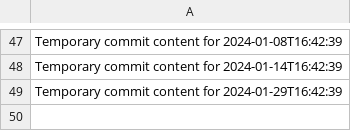
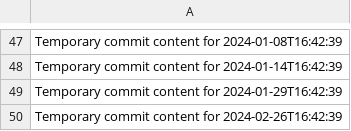
Before and after one commit to git86/cloud-365-i, a CSV file: data.csv, drawn as a sheet; only a part is shown, gaps mark what is left out; the diff names each change by its address in the sheet, - before the commit and + after, or states it on an @@ line.

```diff
--- a/data.csv
+++ b/data.csv
+row 50: Temporary commit content for 2024-02-26T16:42:39
```
